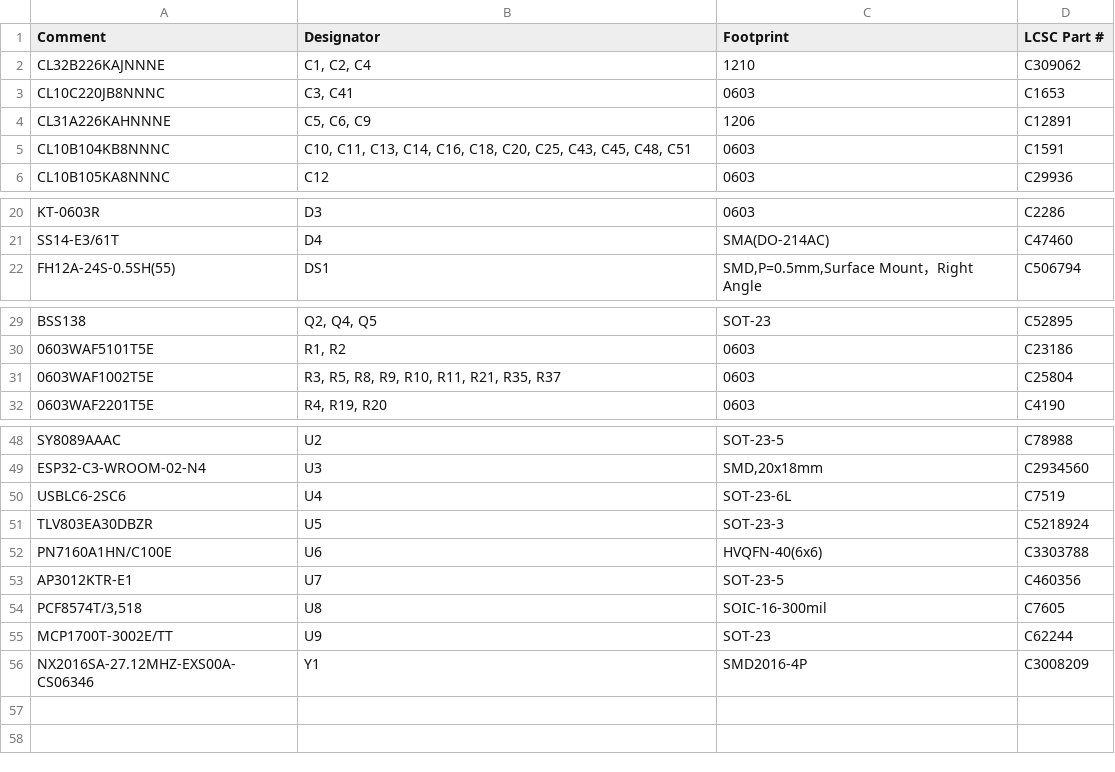
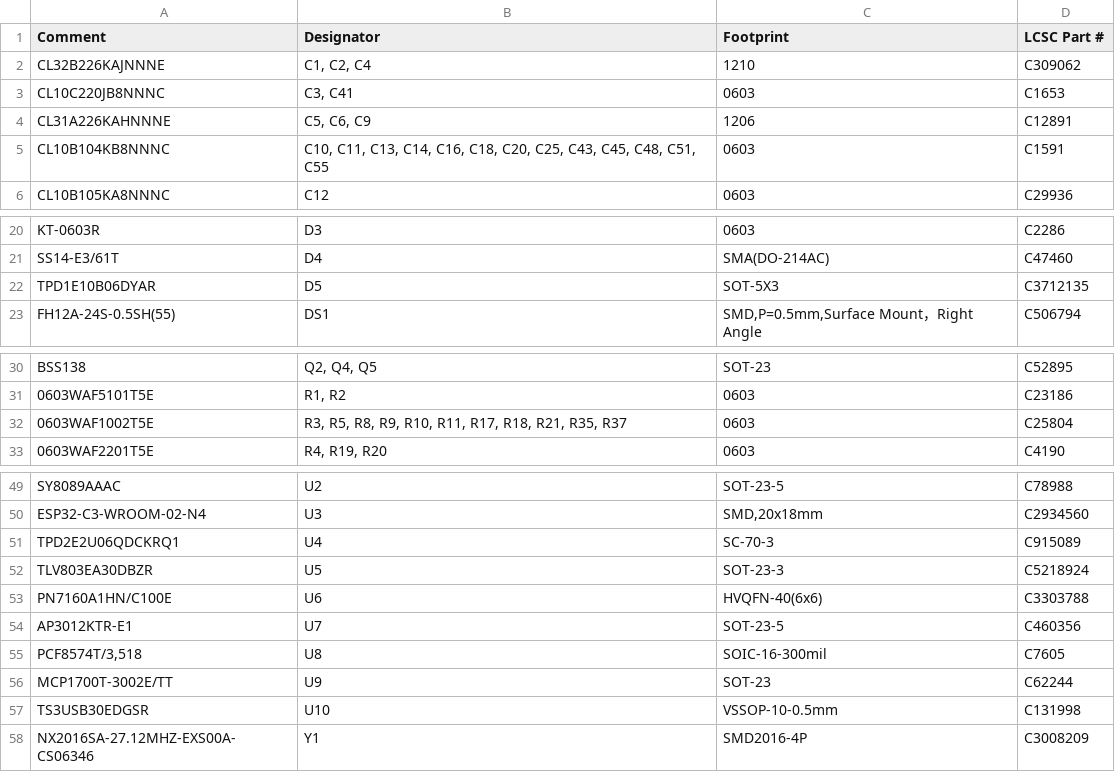
Before and after one commit to zeugmaster/nucula-board, a CSV file: docs/assembly/jlcpcb-bom.csv, drawn as a sheet; only a part is shown, gaps mark what is left out; the diff covers the shown part only.

```diff
--- a/docs/assembly/jlcpcb-bom.csv
+++ b/docs/assembly/jlcpcb-bom.csv
@@ -4,3 +4,3 @@ CL10C220JB8NNNC,"C3, C41",0603,C1653
 CL31A226KAHNNNE,"C5, C6, C9",1206,C12891
-CL10B104KB8NNNC,"C10, C11, C13, C14, C16, C18, C20, C25, C43, C45, C48, C51",0603,C1591
+CL10B104KB8NNNC,"C10, C11, C13, C14, C16, C18, C20, C25, C43, C45, C48, C51, C55",0603,C1591
 CL10B105KA8NNNC,C12,0603,C29936
@@ -21,2 +21,3 @@ KT-0603R,D3,0603,C2286
 SS14-E3/61T,D4,SMA(DO-214AC),C47460
+TPD1E10B06DYAR,D5,SOT-5X3,C3712135
 FH12A-24S-0.5SH(55),DS1,"SMD,P=0.5mm,Surface Mount，Right Angle",C506794
@@ -30,3 +31,3 @@ BSS138,"Q2, Q4, Q5",SOT-23,C52895
 0603WAF5101T5E,"R1, R2",0603,C23186
-0603WAF1002T5E,"R3, R5, R8, R9, R10, R11, R21, R35, R37",0603,C25804
+0603WAF1002T5E,"R3, R5, R8, R9, R10, R11, R17, R18, R21, R35, R37",0603,C25804
 0603WAF2201T5E,"R4, R19, R20",0603,C4190
@@ -49,3 +50,3 @@ SY8089AAAC,U2,SOT-23-5,C78988
 ESP32-C3-WROOM-02-N4,U3,"SMD,20x18mm",C2934560
-USBLC6-2SC6,U4,SOT-23-6L,C7519
+TPD2E2U06QDCKRQ1,U4,SC-70-3,C915089
 TLV803EA30DBZR,U5,SOT-23-3,C5218924
@@ -55,2 +56,3 @@ AP3012KTR-E1,U7,SOT-23-5,C460356
 MCP1700T-3002E/TT,U9,SOT-23,C62244
+TS3USB30EDGSR,U10,VSSOP-10-0.5mm,C131998
 NX2016SA-27.12MHZ-EXS00A-CS06346,Y1,SMD2016-4P,C3008209
```
Also changed, not shown: 1 edited cell elsewhere in this file, docs/assembly/footprint-audit.csv, docs/assembly/purchasing-5-boards.csv, 56 other files.
